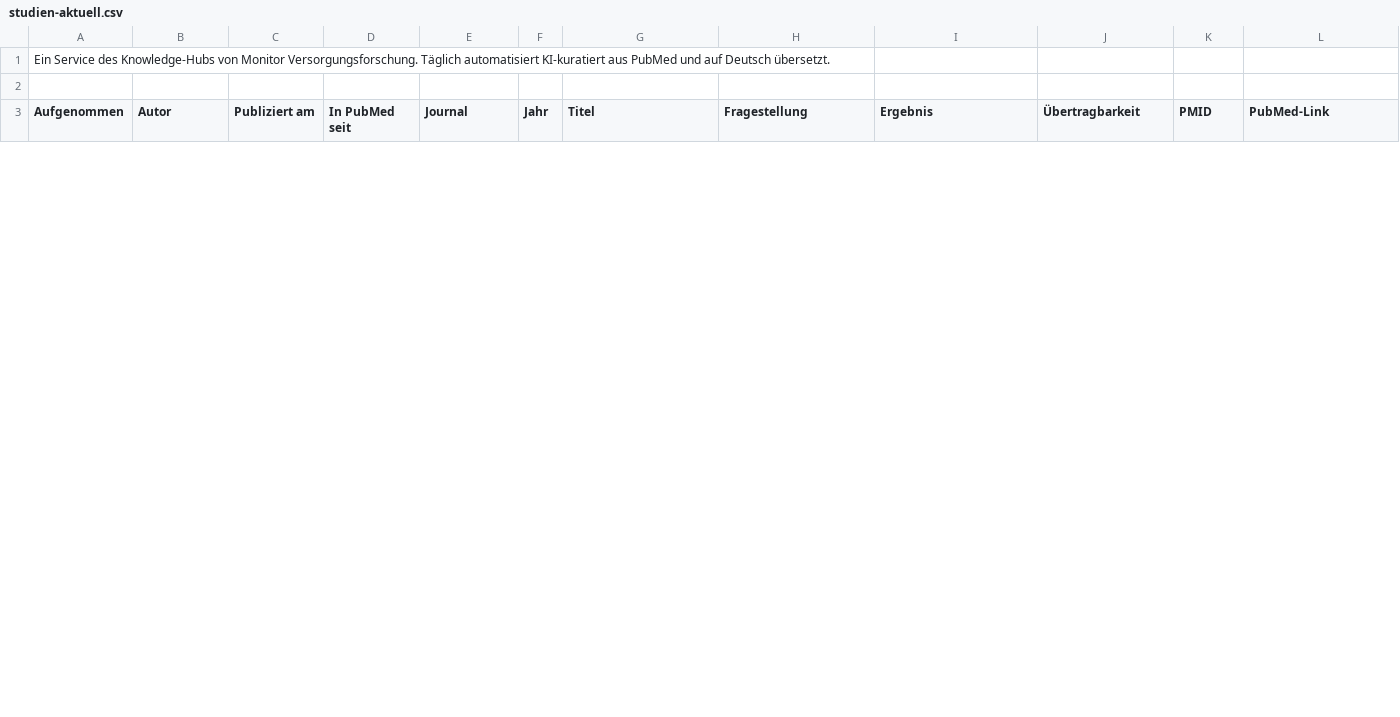
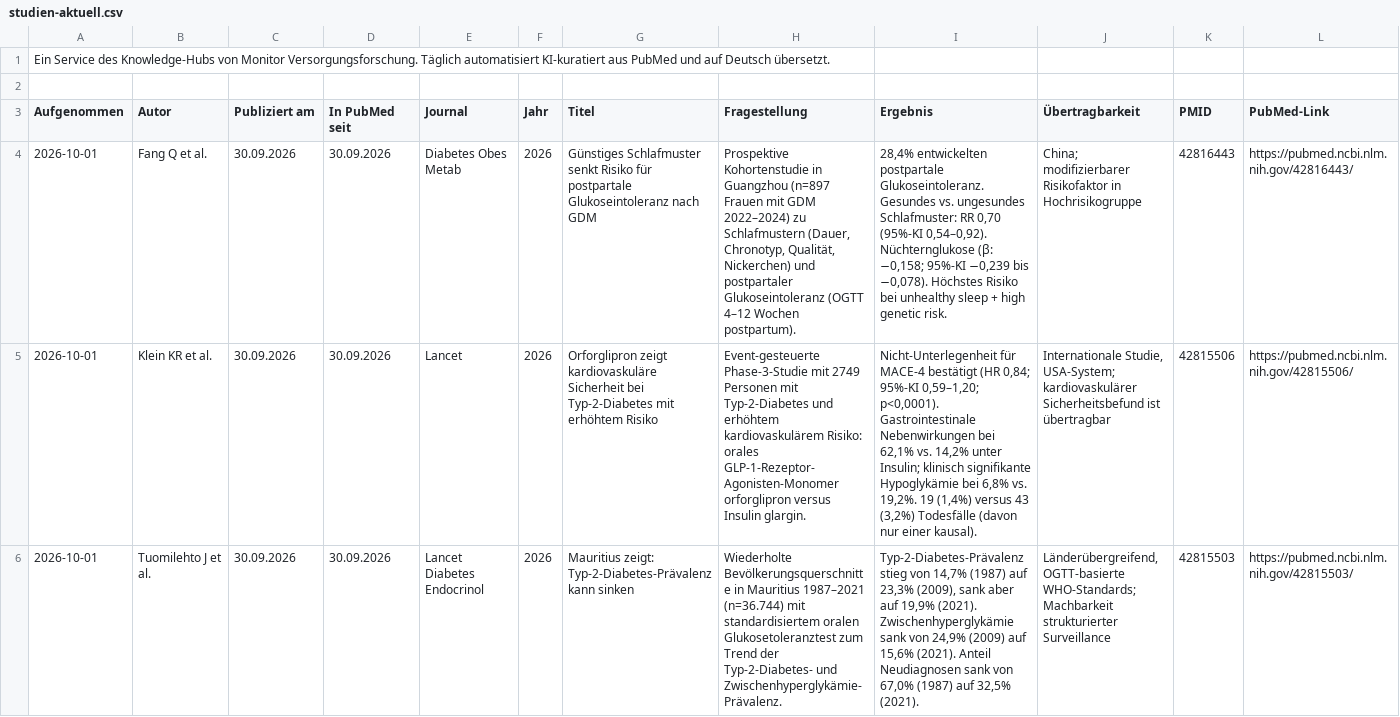
Before and after one commit to mvf-portal/diabetes-portal, a CSV file: download/studien-aktuell.csv, drawn as a sheet; only a part is shown; the diff covers the shown part only; the diff names each change by its address in the sheet, - before the commit and + after, or states it on an @@ line.

```diff
--- a/download/studien-aktuell.csv
+++ b/download/studien-aktuell.csv
+row 4: 2026-10-01 | Fang Q et al. | 30.09.2026 | 30.09.2026 | Diabetes Obes Metab | 2026 | Günstiges Schlafmuster senkt Risiko für postpartale Glukoseintoleranz nach GDM | Prospektive Kohortenstudie in Guangzhou (n=897 Frauen mit GDM 2022–2024) zu Schlafmustern (Dauer, Chronotyp, Qualität, Nickerchen) und postpartaler Glukoseintoleranz (OGTT 4–12 Wochen postpartum). | 28,4% entwickelten postpartale Glukoseintoleranz. Gesundes vs. ungesundes Schlafmuster: RR 0,70 (95%-KI 0,54–0,92). Nüchternglukose (β: −0,158; 95%-KI −0,239 bis −0,078). Höchstes Risiko bei unhealthy sleep + high genetic risk. | China; modifizierbarer Risikofaktor in Hochrisikogruppe | 42816443 | https://pubmed.ncbi.nlm.nih.gov/42816443/
+row 5: 2026-10-01 | Klein KR et al. | 30.09.2026 | 30.09.2026 | Lancet | 2026 | Orforglipron zeigt kardiovaskuläre Sicherheit bei Typ-2-Diabetes mit erhöhtem Risiko | Event-gesteuerte Phase-3-Studie mit 2749 Personen mit Typ-2-Diabetes und erhöhtem kardiovaskulärem Risiko: orales GLP-1-Rezeptor-Agonisten-Monomer orforglipron versus Insulin glargin. | Nicht-Unterlegenheit für MACE-4 bestätigt (HR 0,84; 95%-KI 0,59–1,20; p<0,0001). Gastrointestinale Nebenwirkungen bei 62,1% vs. 14,2% unter Insulin; klinisch signifikante Hypoglykämie bei 6,8% vs. 19,2%. 19 (1,4%) versus 43 (3,2%) Todesfälle (davon nur einer kausal). | Internationale Studie, USA-System; kardiovaskulärer Sicherheitsbefund ist übertragbar | 42815506 | https://pubmed.ncbi.nlm.nih.gov/42815506/
+row 6: 2026-10-01 | Tuomilehto J et al. | 30.09.2026 | 30.09.2026 | Lancet Diabetes Endocrinol | 2026 | Mauritius zeigt: Typ-2-Diabetes-Prävalenz kann sinken | Wiederholte Bevölkerungsquerschnitte in Mauritius 1987–2021 (n=36.744) mit standardisiertem oralen Glukosetoleranztest zum Trend der Typ-2-Diabetes- und Zwischenhyperglykämie-Prävalenz. | Typ-2-Diabetes-Prävalenz stieg von 14,7% (1987) auf 23,3% (2009), sank aber auf 19,9% (2021). Zwischenhyperglykämie sank von 24,9% (2009) auf 15,6% (2021). Anteil Neudiagnosen sank von 67,0% (1987) auf 32,5% (2021). | Länderübergreifend, OGTT-basierte WHO-Standards; Machbarkeit strukturierter Surveillance | 42815503 | https://pubmed.ncbi.nlm.nih.gov/42815503/
```
Also changed, not shown: 3 added rows and 6 removed rows elsewhere in this file, download/studien-archiv.csv, 6 other files.
